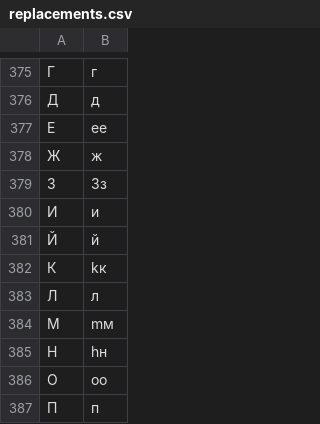
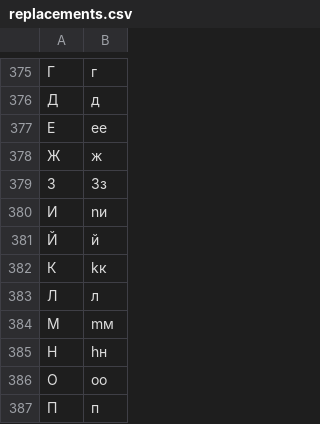
Before and after one commit to finnbear/rustrict, a CSV file: src/replacements.csv, drawn as a sheet; only a part is shown, gaps mark what is left out; the diff names each change by its address in the sheet, - before the commit and + after, or states it on an @@ line.

```diff
--- a/src/replacements.csv
+++ b/src/replacements.csv
-B380: и
+B380: nи
```
Also changed, not shown: src/profanity.csv, src/replacements_extra.csv, 8 other files.
